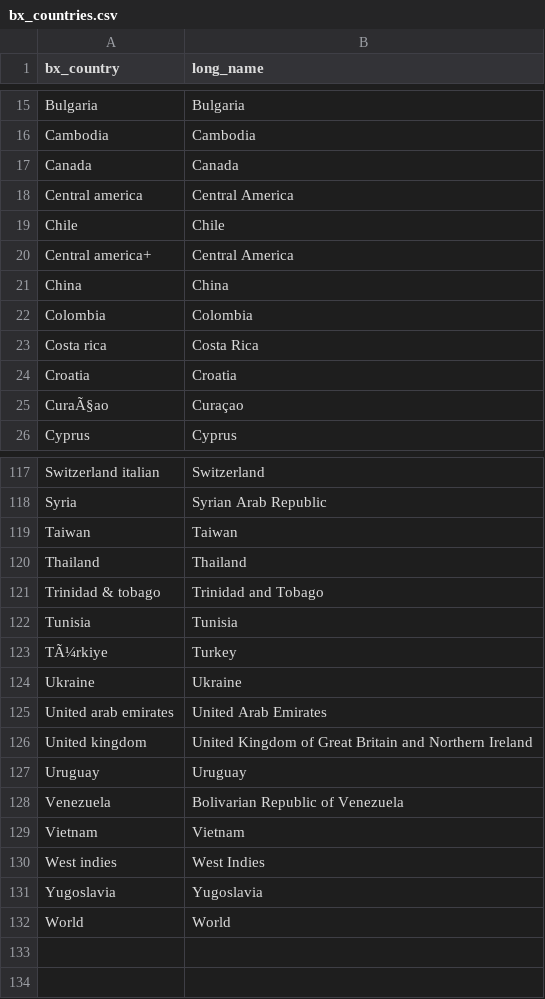
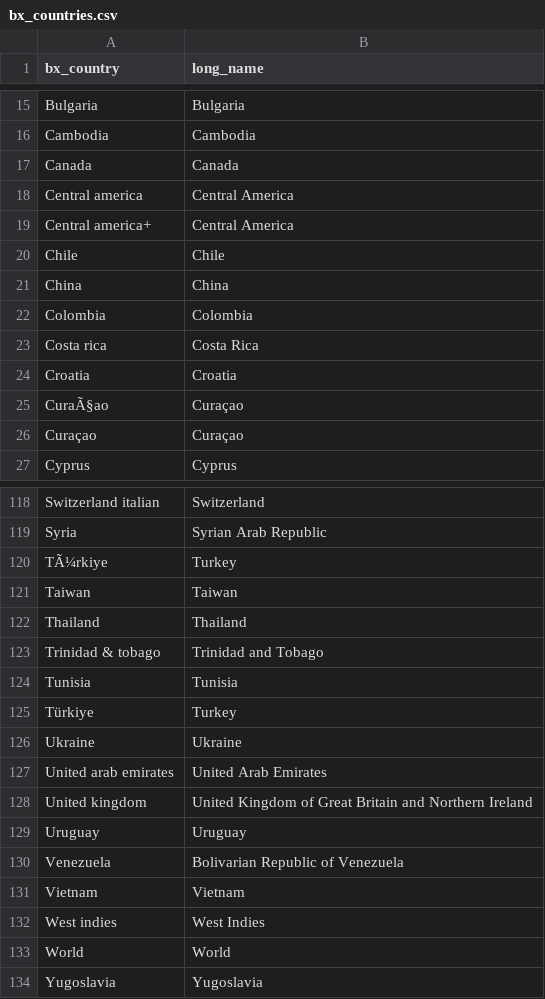
Before and after one commit to tk87-hono/data_analytics_24_4-Capstone_Movie_Group, a CSV file: Data/bx_countries.csv, drawn as a sheet; only a part is shown, gaps mark what is left out.

Commit message:
upload after complete correction related to the country in box_office_inflated table

```diff
--- a/Data/bx_countries.csv
+++ b/Data/bx_countries.csv
@@ -18,4 +18,4 @@ Canada;Canada
 Central america;Central America
+Central america+;Central America
 Chile;Chile
-Central america+;Central America
 China;China
@@ -25,2 +25,3 @@ Croatia;Croatia
 CuraÃ§ao;Curaçao
+Curaçao;Curaçao
 Cyprus;Cyprus
@@ -118,2 +119,3 @@ Switzerland italian;Switzerland
 Syria;Syrian Arab Republic
+TÃ¼rkiye;Turkey
 Taiwan;Taiwan
@@ -122,3 +124,3 @@ Trinidad & tobago;Trinidad and Tobago
 Tunisia;Tunisia
-TÃ¼rkiye;Turkey
+Türkiye;Turkey
 Ukraine;Ukraine
@@ -130,3 +132,3 @@ Vietnam;Vietnam
 West indies;West Indies
+World;World
 Yugoslavia;Yugoslavia
-World;World
```
Also changed, not shown: 3 other files.
